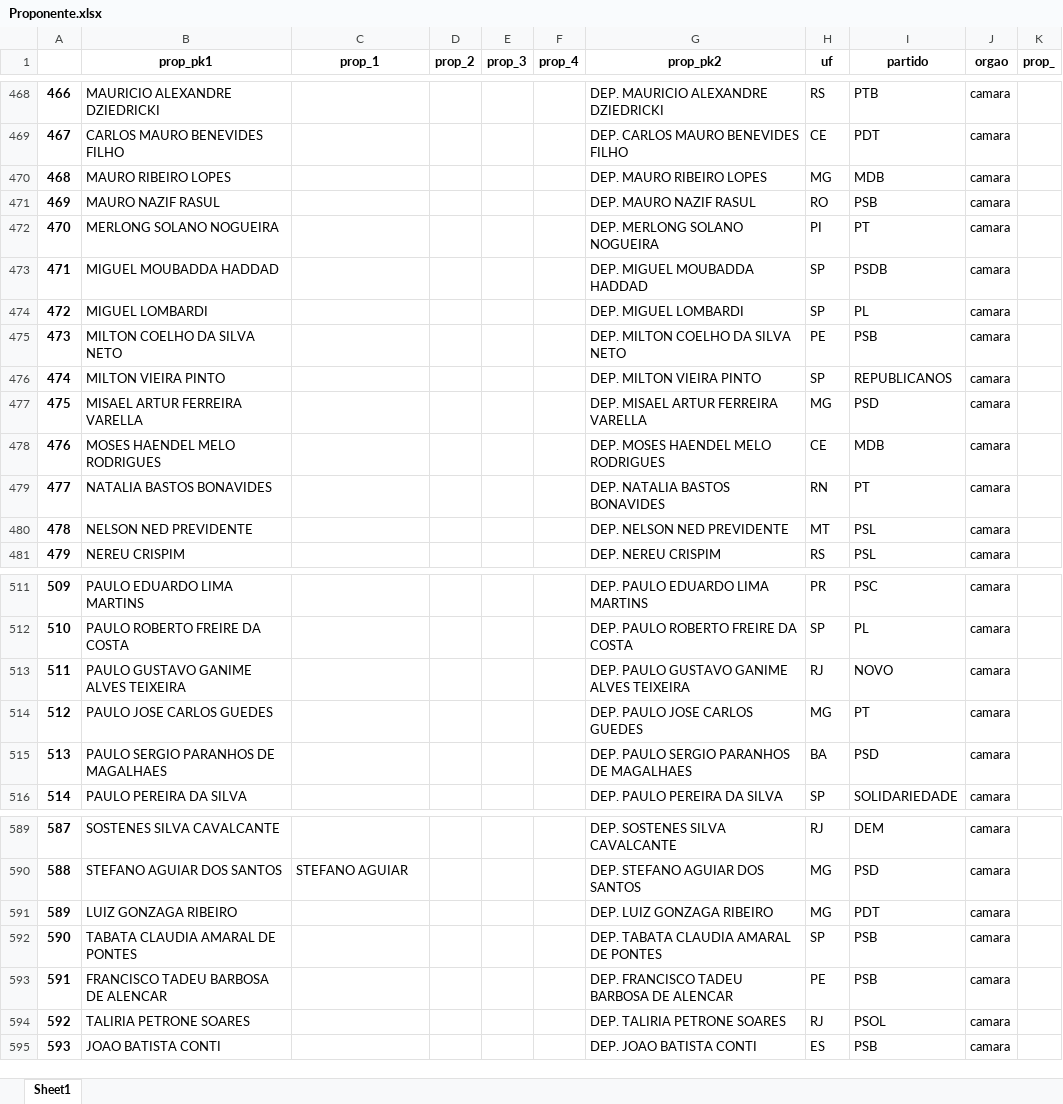
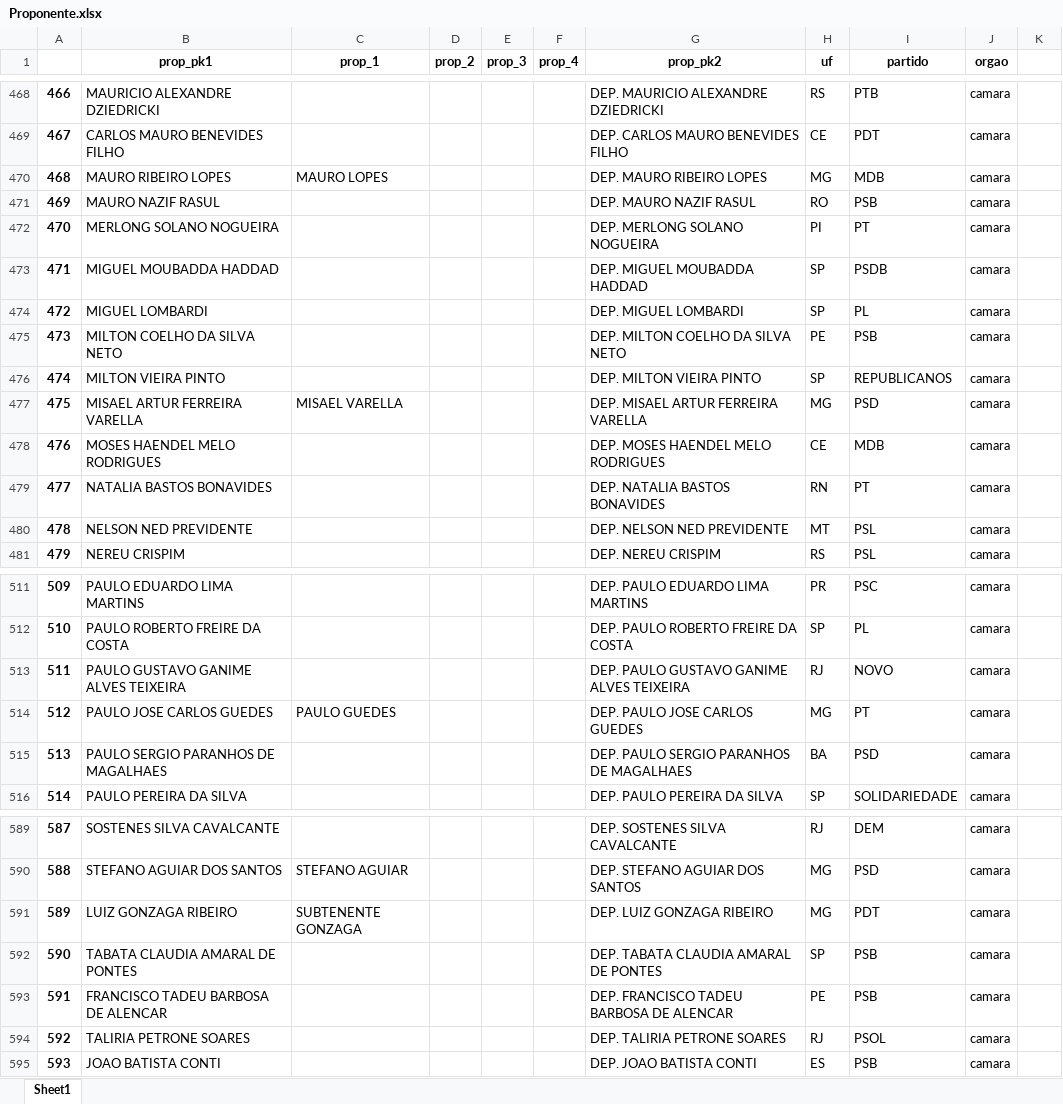
Before and after one commit to robertomdiniz5/Projeto-Controle-Financeiro-GESAC, an Excel workbook: Data_Source/Proponente.xlsx, sheet Sheet1, drawn as a sheet; only a part is shown, gaps mark what is left out; values as stored, in another font and other column widths than the file's, no borders; the diff covers the shown part only; the diff names each change by its address in the sheet, - before the commit and + after, or states it on an @@ line.

```diff
--- a/Data_Source/Proponente.xlsx (sheet Sheet1)
+++ b/Data_Source/Proponente.xlsx (sheet Sheet1)
-K1: prop_
+K1: (empty)
-C470 (prop_1): (empty)
+C470 (prop_1): MAURO LOPES
-C477 (prop_1): (empty)
+C477 (prop_1): MISAEL VARELLA
-C514 (prop_1): (empty)
+C514 (prop_1): PAULO GUEDES
-C591 (prop_1): (empty)
+C591 (prop_1): SUBTENENTE GONZAGA
```
Also changed, not shown: 7 edited cells elsewhere in this sheet, 1 other file.
